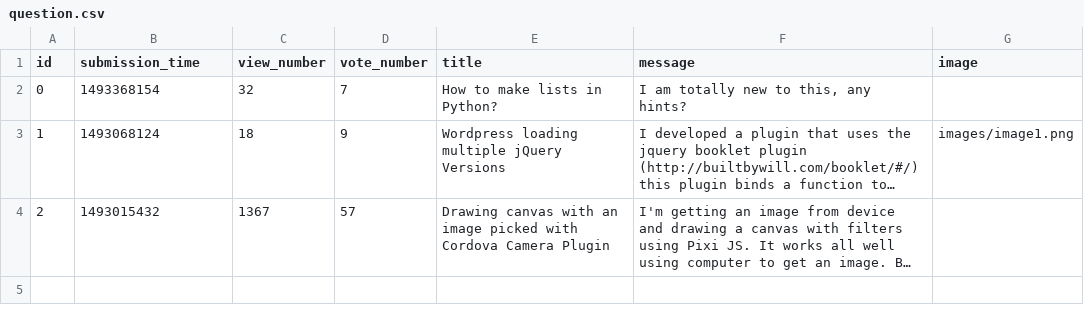
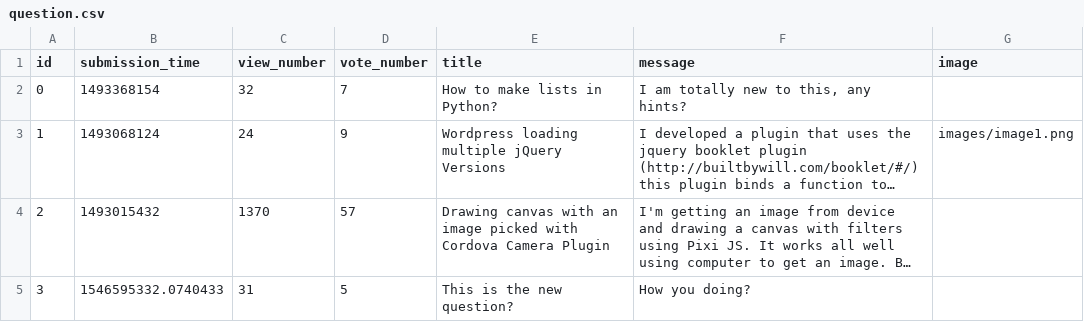
Before and after one commit to gergobereczk/ask-mate, a CSV file: sample_data/question.csv, drawn as a sheet; long unchanged cells end in …; the diff names each change by its address in the sheet, - before the commit and + after, or states it on an @@ line.

```diff
--- a/sample_data/question.csv
+++ b/sample_data/question.csv
-C3 (view_number): 18
+C3 (view_number): 24
-C4 (view_number): 1367
+C4 (view_number): 1370
+row 5: 3 | 1546595332.0740433 | 31 | 5 | This is the new question? | How you doing?
```
Also changed, not shown: 3 other files.
